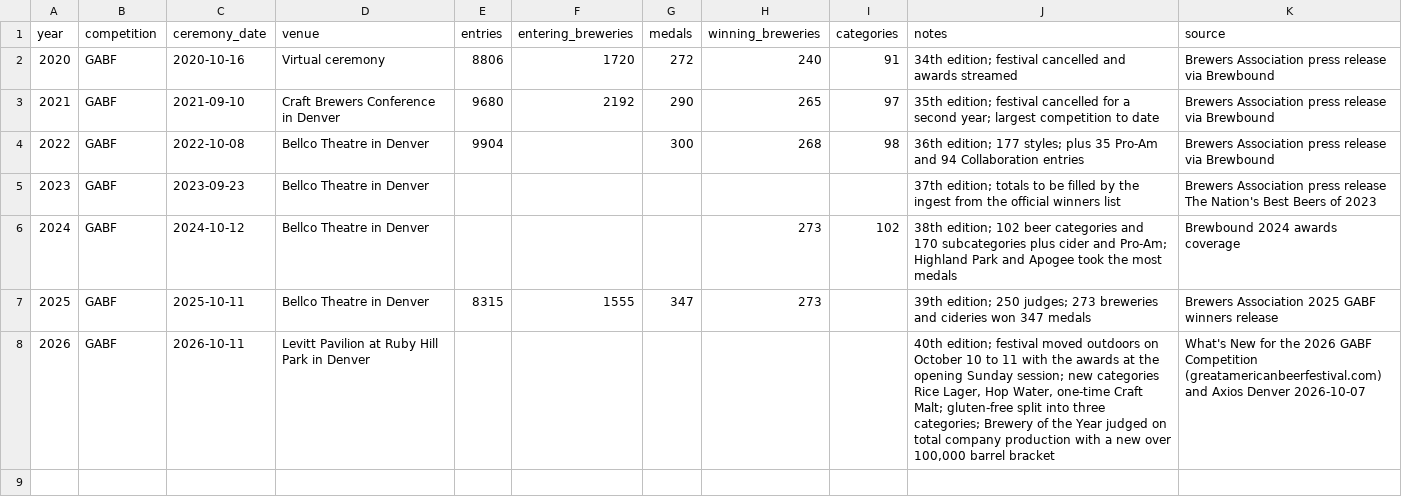
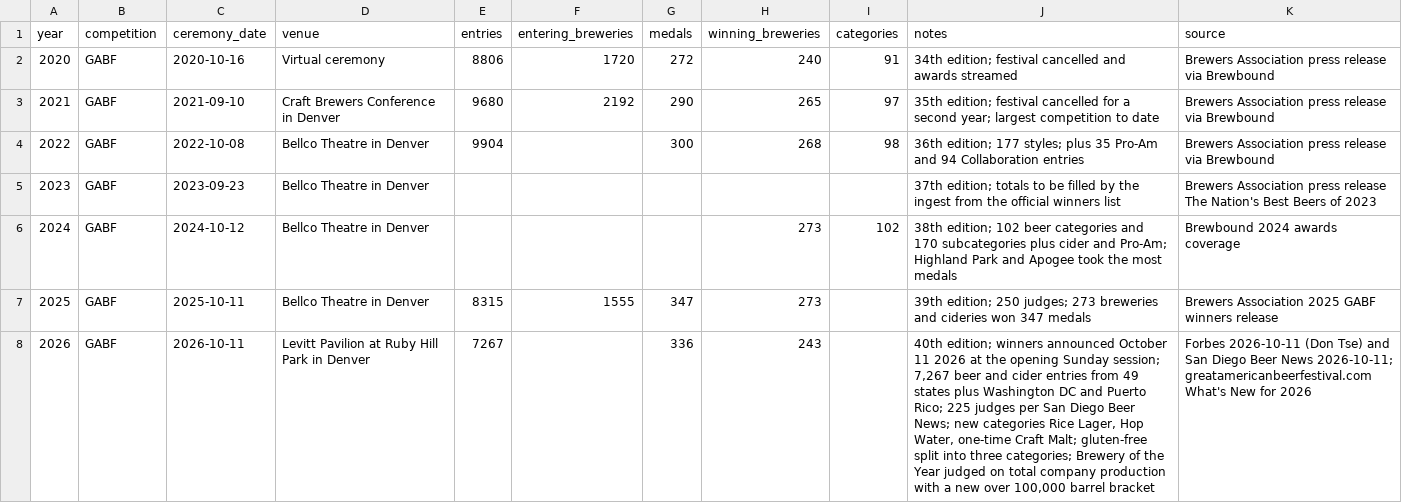
Before and after one commit to klappe-pm/2026-GABF-Analysis, a CSV file: data/results/year-summary.csv, drawn as a sheet.

```diff
--- a/data/results/year-summary.csv
+++ b/data/results/year-summary.csv
@@ -7,2 +7,2 @@ year,competition,ceremony_date,venue,entries,entering_breweries,medals,winning_b
 2025,GABF,2025-10-11,Bellco Theatre in Denver,8315,1555,347,273,,39th edition; 250 judges; 273 breweries and cideries won 347 medals,Brewers Association 2025 GABF winners release
-2026,GABF,2026-10-11,Levitt Pavilion at Ruby Hill Park in Denver,,,,,,"40th edition; festival moved outdoors on October 10 to 11 with the awards at the opening Sunday session; new categories Rice Lager, Hop Water, one-time Craft Malt; gluten-free split into three categories; Brewery of the Year judged on total company production with a new over 100,000 barrel bracket",What's New for the 2026 GABF Competition (greatamericanbeerfestival.com) and Axios Denver 2026-10-07
+2026,GABF,2026-10-11,Levitt Pavilion at Ruby Hill Park in Denver,7267,,336,243,,"40th edition; winners announced October 11 2026 at the opening Sunday session; 7,267 beer and cider entries from 49 states plus Washington DC and Puerto Rico; 225 judges per San Diego Beer News; new categories Rice Lager, Hop Water, one-time Craft Malt; gluten-free split into three categories; Brewery of the Year judged on total company production with a new over 100,000 barrel bracket",Forbes 2026-10-11 (Don Tse) and San Diego Beer News 2026-10-11; greatamericanbeerfestival.com What's New for 2026
```
Also changed, not shown: data/reference/categories.csv, data/reference/production.csv, 40 other files.
